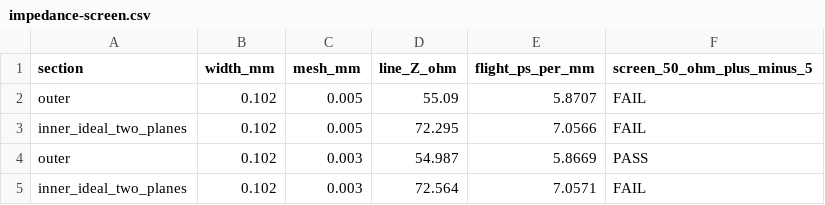
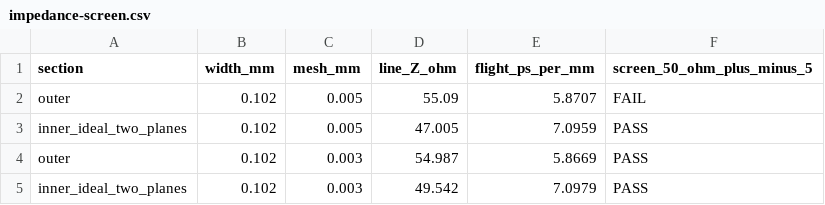
Before and after one commit to Abse2001/pixel-dash, a CSV file: module/impedance-screen.csv, drawn as a sheet.

```diff
--- a/module/impedance-screen.csv
+++ b/module/impedance-screen.csv
@@ -2,4 +2,4 @@ section,width_mm,mesh_mm,line_Z_ohm,flight_ps_per_mm,screen_50_ohm_plus_minus_5
 outer,0.102,0.005,55.09,5.8707,FAIL
-inner_ideal_two_planes,0.102,0.005,72.295,7.0566,FAIL
+inner_ideal_two_planes,0.102,0.005,47.005,7.0959,PASS
 outer,0.102,0.003,54.987,5.8669,PASS
-inner_ideal_two_planes,0.102,0.003,72.564,7.0571,FAIL
+inner_ideal_two_planes,0.102,0.003,49.542,7.0979,PASS
```
Also changed, not shown: module/command-receiver-screen.csv, module/timing.csv, 6 other files.
